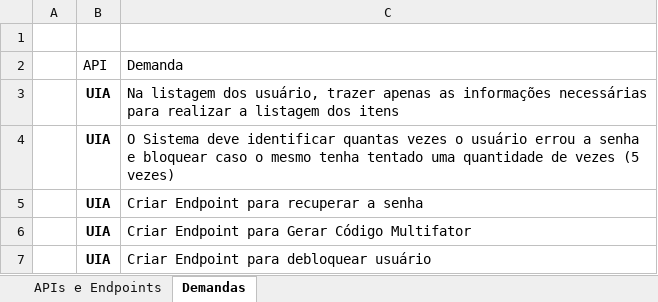
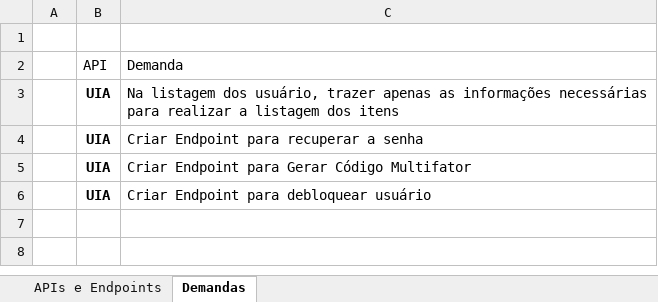
Before and after one commit to Thiago2807/Ecommerce, an Excel workbook: Doc.xlsx, sheet Demandas, drawn as a sheet; values as stored, in another font and other column widths than the file's, no borders; table styles not drawn; the diff names each change by its address in the sheet, - before the commit and + after, or states it on an @@ line.

```diff
--- a/Doc.xlsx (sheet Demandas)
+++ b/Doc.xlsx (sheet Demandas)
-row 4:  | UIA | O Sistema deve identificar quantas vezes o usuário errou a senha e bloquear caso o mesmo tenha tentado uma quantidade de vezes (5 vezes)
```
Also changed, not shown: 31 other files.
